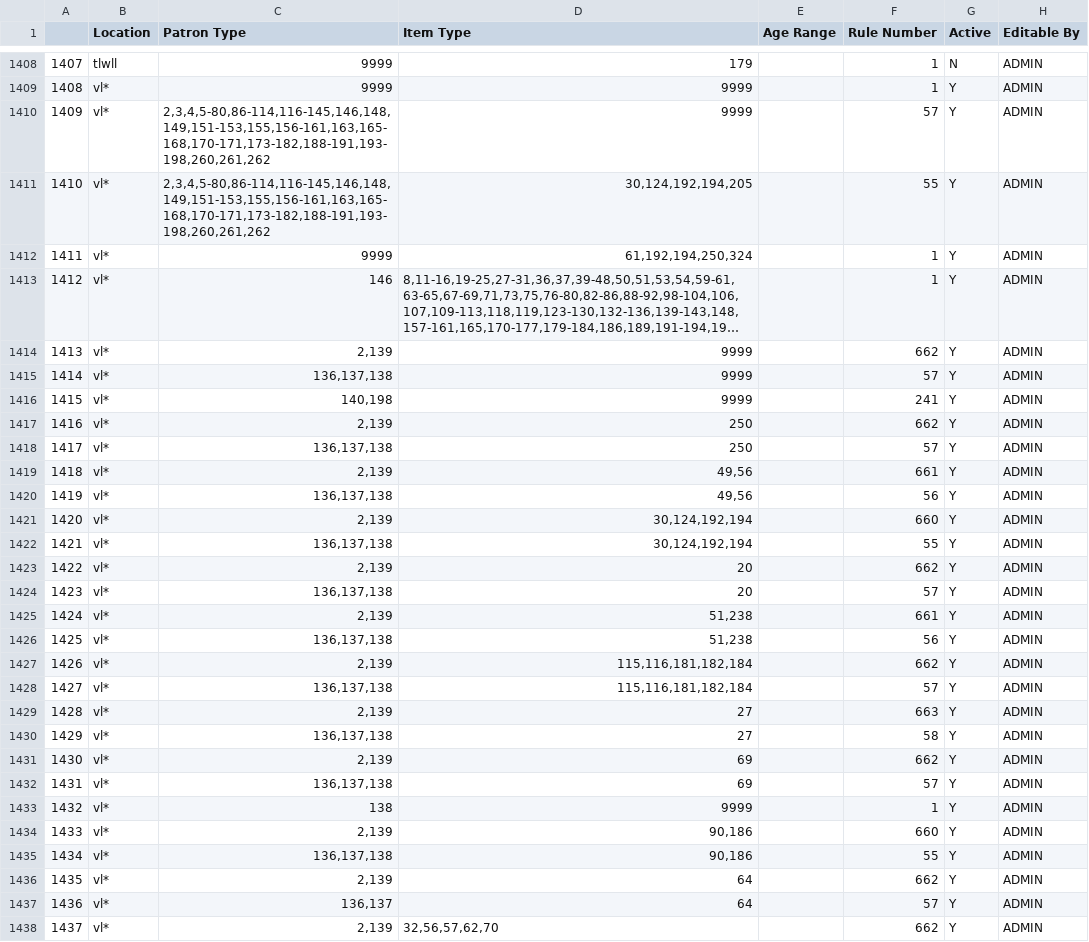
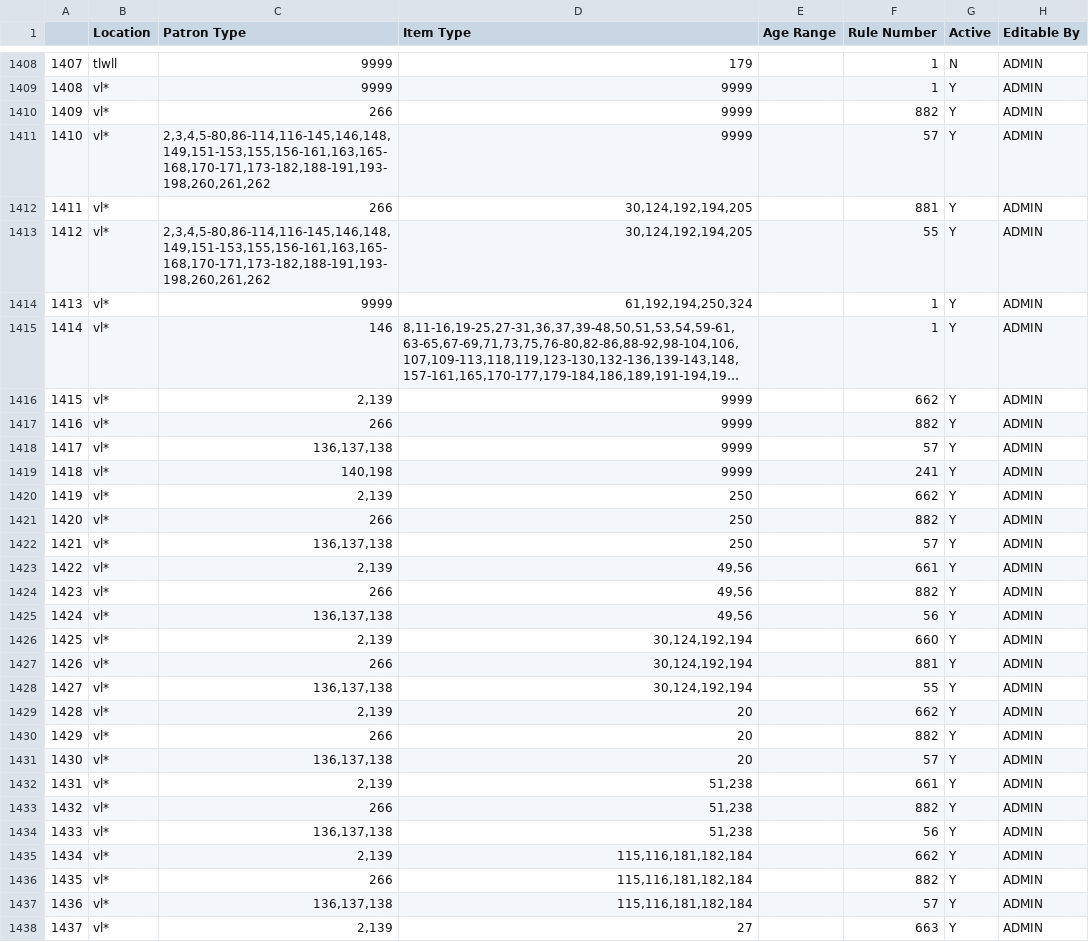
Before and after one commit to MarmotLibraryNetwork/sierraloanrules, a CSV file: lrdt.csv, drawn as a sheet; only a part is shown, gaps mark what is left out; the shorter side is filled out with more unchanged rows; long unchanged cells end in …; addresses are those after the commit; the diff covers the shown part only; the diff names each change by its address in the sheet, - before the commit and + after, or states it on an @@ line.

Commit message:
Added p-type 266 to lr and lrdt for Vail Teacher card

```diff
--- a/lrdt.csv
+++ b/lrdt.csv
+row 1410: 1409 | vl* | 266 | 9999 |  | 882 | Y | ADMIN
@@ column A renumbered from row 1411 down @@
+row 1412: 1411 | vl* | 266 | 30,124,192,194,205 |  | 881 | Y | ADMIN
+row 1417: 1416 | vl* | 266 | 9999 |  | 882 | Y | ADMIN
+row 1421: 1420 | vl* | 266 | 250 |  | 882 | Y | ADMIN
+row 1424: 1423 | vl* | 266 | 49,56 |  | 882 | Y | ADMIN
+row 1427: 1426 | vl* | 266 | 30,124,192,194 |  | 881 | Y | ADMIN
+row 1430: 1429 | vl* | 266 | 20 |  | 882 | Y | ADMIN
+row 1433: 1432 | vl* | 266 | 51,238 |  | 882 | Y | ADMIN
+row 1436: 1435 | vl* | 266 | 115,116,181,182,184 |  | 882 | Y | ADMIN
```
Also changed, not shown: 14 added rows and 2 edited cells elsewhere in this file, loan_rules.csv.
